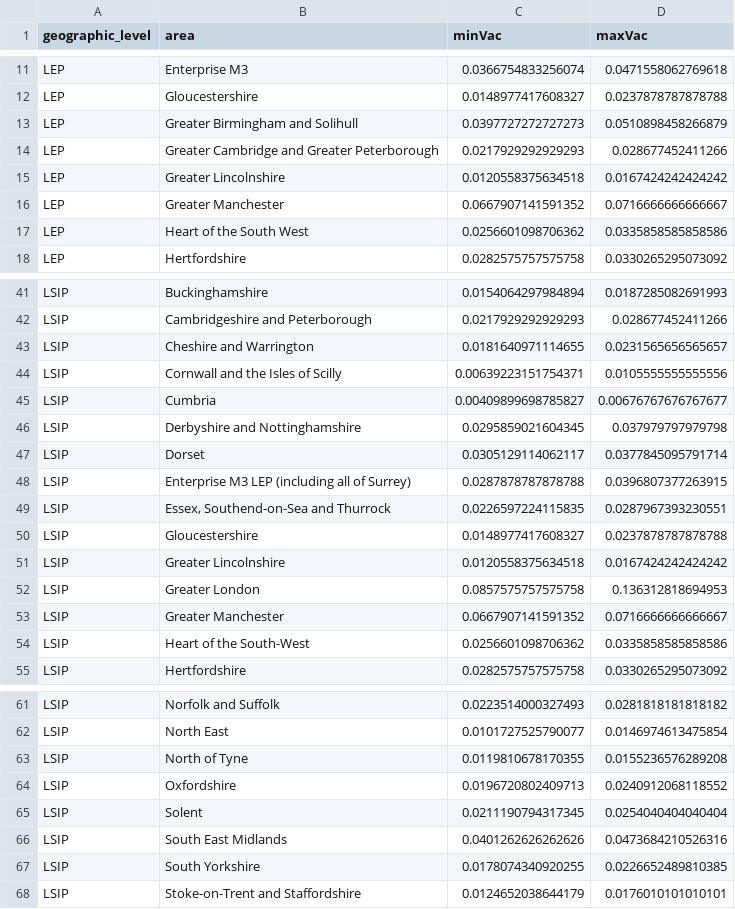
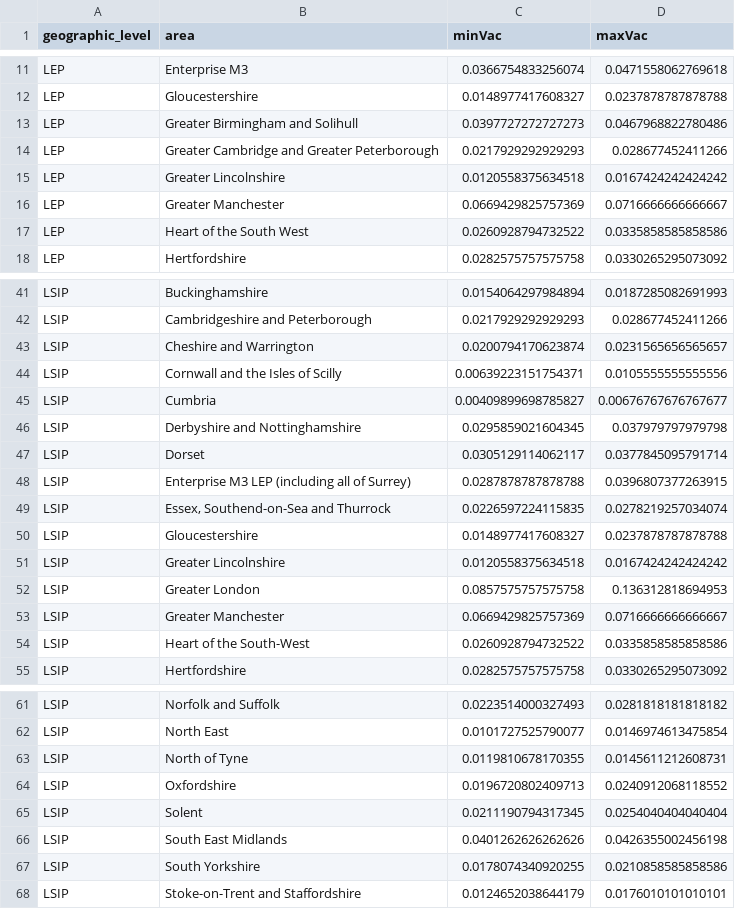
Before and after one commit to dfe-analytical-services/lsip_dashboard, a CSV file: Data/AppData/C_Vacancy_England_max_min.csv, drawn as a sheet; only a part is shown, gaps mark what is left out; the diff covers the shown part only.

```diff
--- a/Data/AppData/C_Vacancy_England_max_min.csv
+++ b/Data/AppData/C_Vacancy_England_max_min.csv
@@ -12,7 +12,7 @@
 "LEP","Gloucestershire",0.0148977417608327,0.0237878787878788
-"LEP","Greater Birmingham and Solihull",0.0397727272727273,0.0510898458266879
+"LEP","Greater Birmingham and Solihull",0.0397727272727273,0.0467968822780486
 "LEP","Greater Cambridge and Greater Peterborough",0.0217929292929293,0.028677452411266
 "LEP","Greater Lincolnshire",0.0120558375634518,0.0167424242424242
-"LEP","Greater Manchester",0.0667907141591352,0.0716666666666667
-"LEP","Heart of the South West",0.0256601098706362,0.0335858585858586
+"LEP","Greater Manchester",0.0669429825757369,0.0716666666666667
+"LEP","Heart of the South West",0.0260928794732522,0.0335858585858586
 "LEP","Hertfordshire",0.0282575757575758,0.0330265295073092
@@ -42,3 +42,3 @@
 "LSIP","Cambridgeshire and Peterborough",0.0217929292929293,0.028677452411266
-"LSIP","Cheshire and Warrington",0.0181640971114655,0.0231565656565657
+"LSIP","Cheshire and Warrington",0.0200794170623874,0.0231565656565657
 "LSIP","Cornwall and the Isles of Scilly",0.00639223151754371,0.0105555555555556
@@ -48,3 +48,3 @@
 "LSIP","Enterprise M3 LEP (including all of Surrey)",0.0287878787878788,0.0396807377263915
-"LSIP","Essex, Southend-on-Sea and Thurrock",0.0226597224115835,0.0287967393230551
+"LSIP","Essex, Southend-on-Sea and Thurrock",0.0226597224115835,0.0278219257034074
 "LSIP","Gloucestershire",0.0148977417608327,0.0237878787878788
@@ -52,4 +52,4 @@
 "LSIP","Greater London",0.0857575757575758,0.136312818694953
-"LSIP","Greater Manchester",0.0667907141591352,0.0716666666666667
-"LSIP","Heart of the South-West",0.0256601098706362,0.0335858585858586
+"LSIP","Greater Manchester",0.0669429825757369,0.0716666666666667
+"LSIP","Heart of the South-West",0.0260928794732522,0.0335858585858586
 "LSIP","Hertfordshire",0.0282575757575758,0.0330265295073092
@@ -62,7 +62,7 @@
 "LSIP","North East",0.0101727525790077,0.0146974613475854
-"LSIP","North of Tyne",0.0119810678170355,0.0155236576289208
+"LSIP","North of Tyne",0.0119810678170355,0.0145611212608731
 "LSIP","Oxfordshire",0.0196720802409713,0.0240912068118552
 "LSIP","Solent",0.0211190794317345,0.0254040404040404
-"LSIP","South East Midlands",0.0401262626262626,0.0473684210526316
-"LSIP","South Yorkshire",0.0178074340920255,0.0226652489810385
+"LSIP","South East Midlands",0.0401262626262626,0.0426355002456198
+"LSIP","South Yorkshire",0.0178074340920255,0.0210858585858586
 "LSIP","Stoke-on-Trent and Staffordshire",0.0124652038644179,0.0176010101010101
```
Also changed, not shown: 5 edited cells elsewhere in this file, Data/AppData/C_EmpRate_APS1721.csv, Data/AppData/C_EmpRate_APS1721_max_min.csv, 5 other files.
